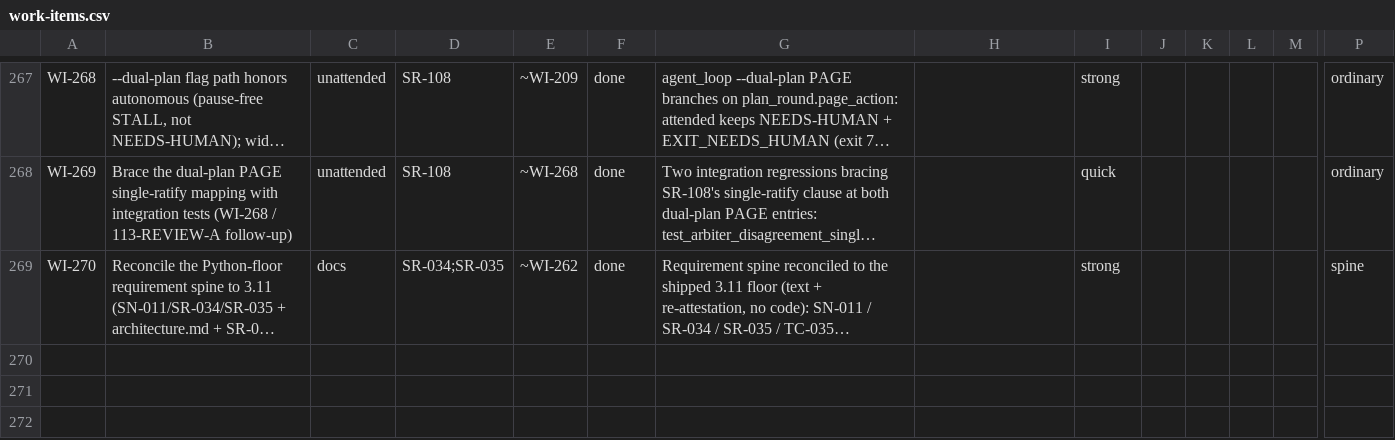
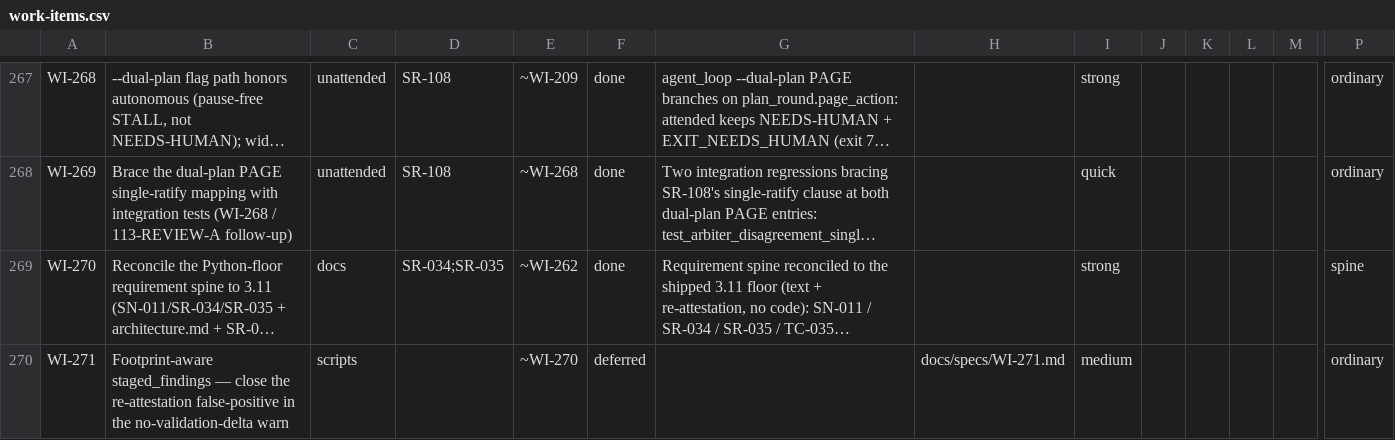
Before and after one commit to diytechy/ai-template, a CSV file: docs/requirements/work-items.csv, drawn as a sheet; only a part is shown, gaps mark what is left out; long unchanged cells end in …; rows hold the shown columns only; the diff names each change by its address in the sheet, - before the commit and + after, or states it on an @@ line.

```diff
--- a/docs/requirements/work-items.csv
+++ b/docs/requirements/work-items.csv
+row 270: WI-271 | Footprint-aware staged_findings — close the re-attestation false-positive in the no-validation-delta warn | scripts |  | ~WI-270 | deferred |  | docs/specs/WI-271.md | medium |  |  |  |  | ordinary
```
Also changed, not shown: 4 other files.
